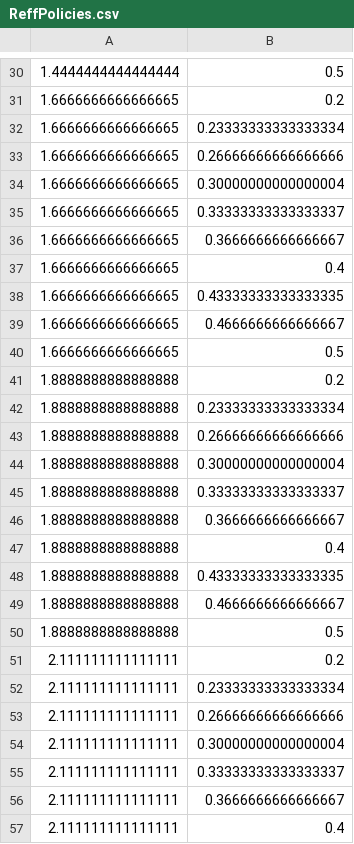
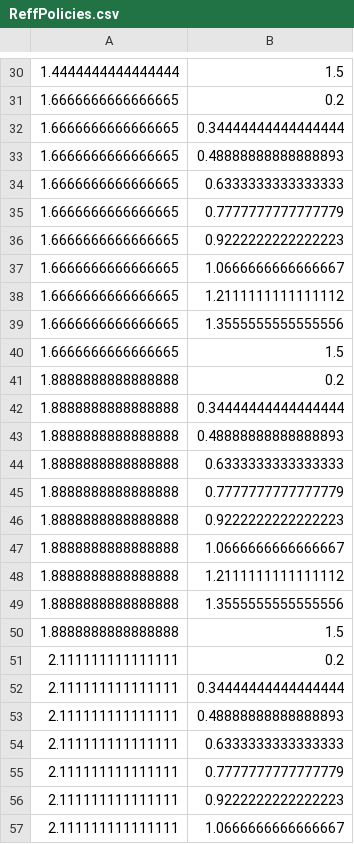
Before and after one commit to yaesoubilab/APACEVisualization, a CSV file: covid19/csv_files/ReffPolicies.csv, drawn as a sheet; only a part is shown, gaps mark what is left out; the diff covers the shown part only.

```diff
--- a/covid19/csv_files/ReffPolicies.csv
+++ b/covid19/csv_files/ReffPolicies.csv
@@ -30,28 +30,28 @@
-1.4444444444444444,0.5
+1.4444444444444444,1.5
 1.6666666666666665,0.2
-1.6666666666666665,0.23333333333333334
-1.6666666666666665,0.26666666666666666
-1.6666666666666665,0.30000000000000004
-1.6666666666666665,0.33333333333333337
-1.6666666666666665,0.3666666666666667
-1.6666666666666665,0.4
-1.6666666666666665,0.43333333333333335
-1.6666666666666665,0.4666666666666667
-1.6666666666666665,0.5
+1.6666666666666665,0.34444444444444444
+1.6666666666666665,0.48888888888888893
+1.6666666666666665,0.6333333333333333
+1.6666666666666665,0.7777777777777779
+1.6666666666666665,0.9222222222222223
+1.6666666666666665,1.0666666666666667
+1.6666666666666665,1.2111111111111112
+1.6666666666666665,1.3555555555555556
+1.6666666666666665,1.5
 1.8888888888888888,0.2
-1.8888888888888888,0.23333333333333334
-1.8888888888888888,0.26666666666666666
-1.8888888888888888,0.30000000000000004
-1.8888888888888888,0.33333333333333337
-1.8888888888888888,0.3666666666666667
-1.8888888888888888,0.4
-1.8888888888888888,0.43333333333333335
-1.8888888888888888,0.4666666666666667
-1.8888888888888888,0.5
+1.8888888888888888,0.34444444444444444
+1.8888888888888888,0.48888888888888893
+1.8888888888888888,0.6333333333333333
+1.8888888888888888,0.7777777777777779
+1.8888888888888888,0.9222222222222223
+1.8888888888888888,1.0666666666666667
+1.8888888888888888,1.2111111111111112
+1.8888888888888888,1.3555555555555556
+1.8888888888888888,1.5
 2.111111111111111,0.2
-2.111111111111111,0.23333333333333334
-2.111111111111111,0.26666666666666666
-2.111111111111111,0.30000000000000004
-2.111111111111111,0.33333333333333337
-2.111111111111111,0.3666666666666667
-2.111111111111111,0.4
+2.111111111111111,0.34444444444444444
+2.111111111111111,0.48888888888888893
+2.111111111111111,0.6333333333333333
+2.111111111111111,0.7777777777777779
+2.111111111111111,0.9222222222222223
+2.111111111111111,1.0666666666666667
```
Also changed, not shown: 65 edited cells elsewhere in this file, 1 other file.
